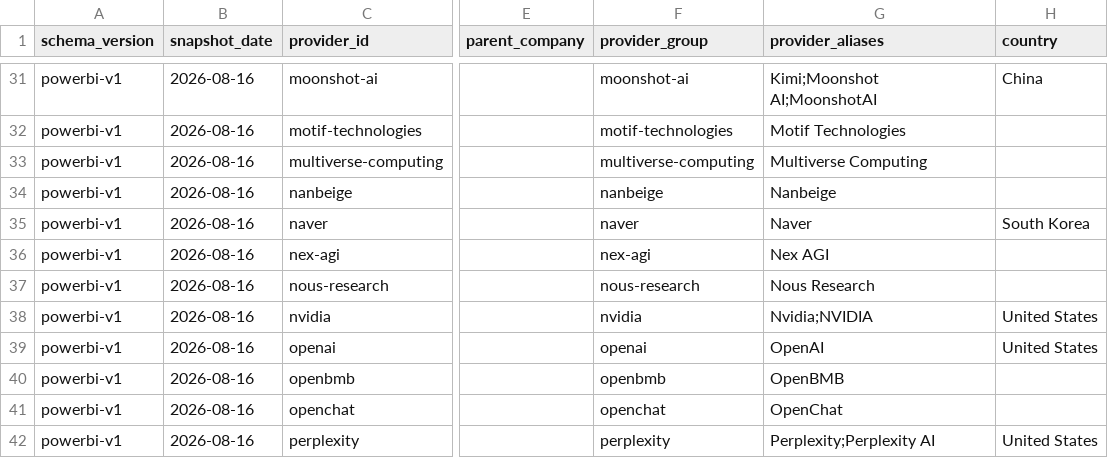
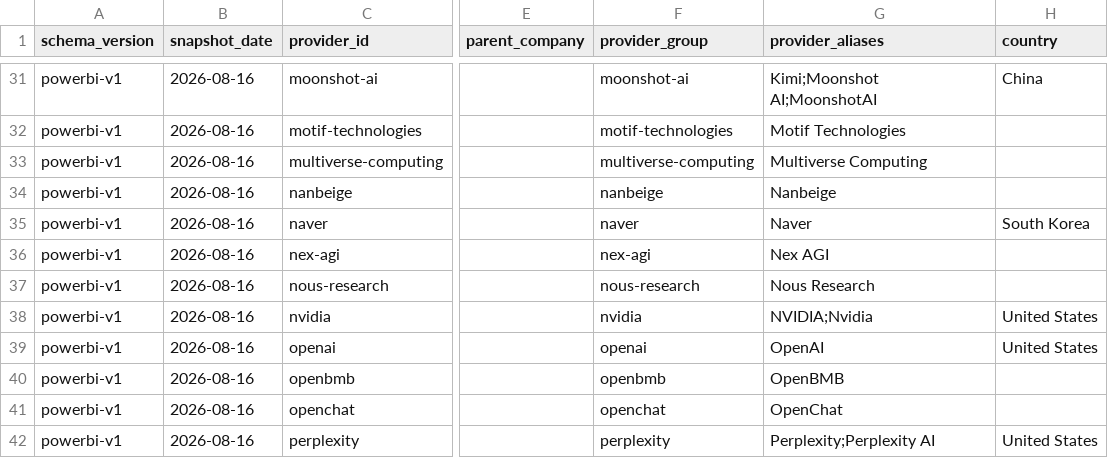
Before and after one commit to ArnavMurdande/LLMDEX, a CSV file: data/powerbi/v1/provider_metadata.csv, drawn as a sheet; only a part is shown, gaps mark what is left out; the diff names each change by its address in the sheet, - before the commit and + after, or states it on an @@ line.

```diff
--- a/data/powerbi/v1/provider_metadata.csv
+++ b/data/powerbi/v1/provider_metadata.csv
-G38 (provider_aliases): Nvidia;NVIDIA
+G38 (provider_aliases): NVIDIA;Nvidia
```
Also changed, not shown: 1 other file.
